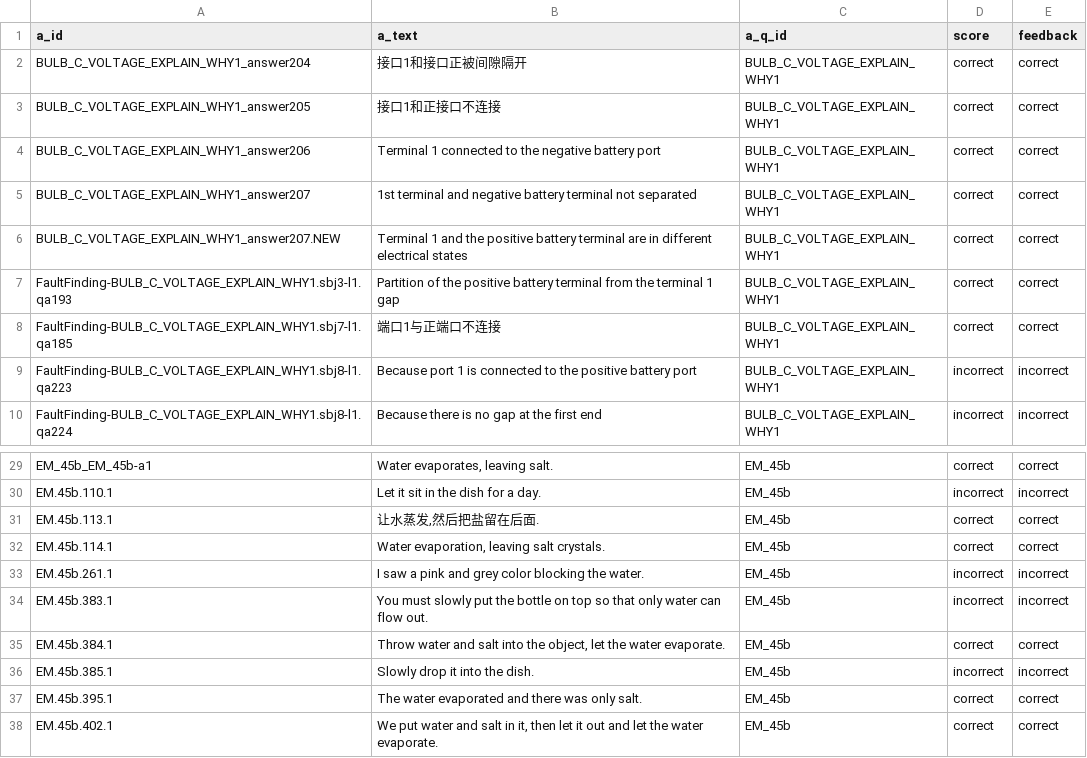
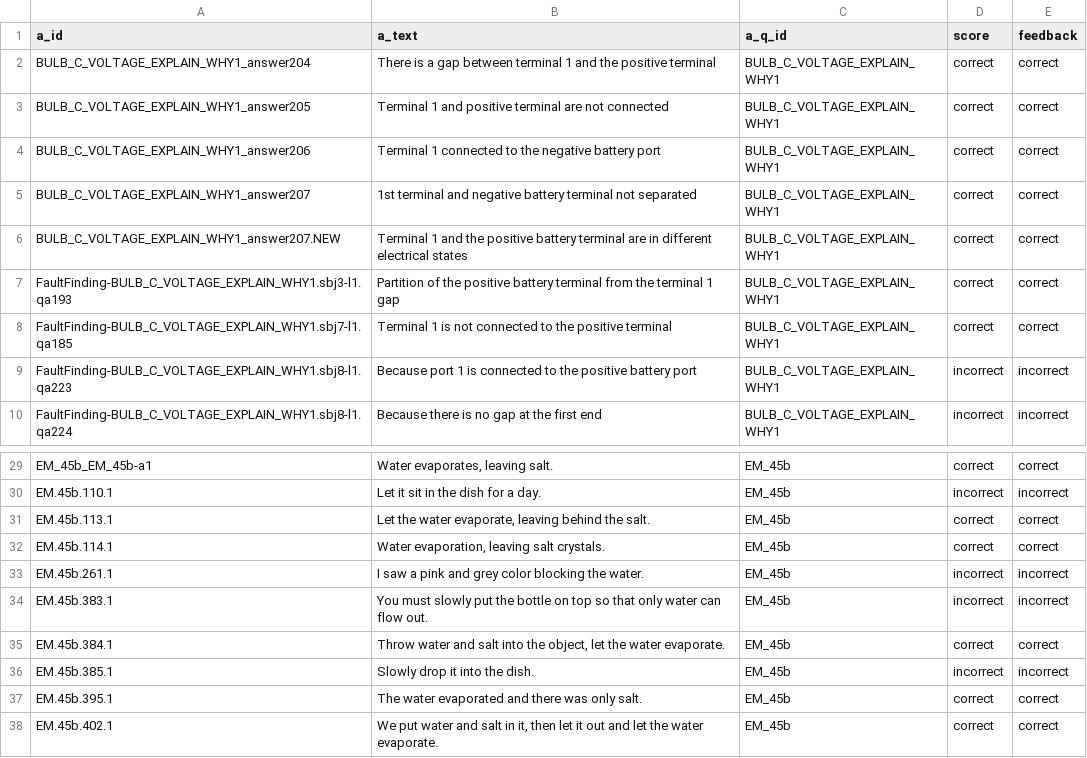
Before and after one commit to psunlpgroup/ASAG, a CSV file: example/new_format/train/ch_aug_answer.csv, drawn as a sheet; only a part is shown, gaps mark what is left out.

Commit message:
fix translation issue

```diff
--- a/example/new_format/train/ch_aug_answer.csv
+++ b/example/new_format/train/ch_aug_answer.csv
@@ -1,4 +1,4 @@
 a_id,a_text,a_q_id,score,feedback
-BULB_C_VOLTAGE_EXPLAIN_WHY1_answer204,接口1和接口正被间隙隔开,BULB_C_VOLTAGE_EXPLAIN_WHY1,correct,correct
-BULB_C_VOLTAGE_EXPLAIN_WHY1_answer205,接口1和正接口不连接,BULB_C_VOLTAGE_EXPLAIN_WHY1,correct,correct
+BULB_C_VOLTAGE_EXPLAIN_WHY1_answer204,There is a gap between terminal 1 and the positive terminal,BULB_C_VOLTAGE_EXPLAIN_WHY1,correct,correct
+BULB_C_VOLTAGE_EXPLAIN_WHY1_answer205,Terminal 1 and positive terminal are not connected,BULB_C_VOLTAGE_EXPLAIN_WHY1,correct,correct
 BULB_C_VOLTAGE_EXPLAIN_WHY1_answer206,Terminal 1 connected to the negative battery port,BULB_C_VOLTAGE_EXPLAIN_WHY1,correct,correct
@@ -7,3 +7,3 @@ BULB_C_VOLTAGE_EXPLAIN_WHY1_answer207.NEW,Terminal 1 and the positive battery te
 FaultFinding-BULB_C_VOLTAGE_EXPLAIN_WHY1.sbj3-l1.qa193,Partition of the positive battery terminal from the terminal 1 gap,BULB_C_VOLTAGE_EXPLAIN_WHY1,correct,correct
-FaultFinding-BULB_C_VOLTAGE_EXPLAIN_WHY1.sbj7-l1.qa185,端口1与正端口不连接,BULB_C_VOLTAGE_EXPLAIN_WHY1,correct,correct
+FaultFinding-BULB_C_VOLTAGE_EXPLAIN_WHY1.sbj7-l1.qa185,Terminal 1 is not connected to the positive terminal,BULB_C_VOLTAGE_EXPLAIN_WHY1,correct,correct
 FaultFinding-BULB_C_VOLTAGE_EXPLAIN_WHY1.sbj8-l1.qa223,Because port 1 is connected to the positive battery port,BULB_C_VOLTAGE_EXPLAIN_WHY1,incorrect,incorrect
@@ -30,3 +30,3 @@ EM_45b_EM_45b-a1,"Water evaporates, leaving salt.",EM_45b,correct,correct
 EM.45b.110.1,Let it sit in the dish for a day.,EM_45b,incorrect,incorrect
-EM.45b.113.1,"让水蒸发,然后把盐留在后面.",EM_45b,correct,correct
+EM.45b.113.1,"Let the water evaporate, leaving behind the salt.",EM_45b,correct,correct
 EM.45b.114.1,"Water evaporation, leaving salt crystals.",EM_45b,correct,correct
```
Also changed, not shown: 3 other files.
